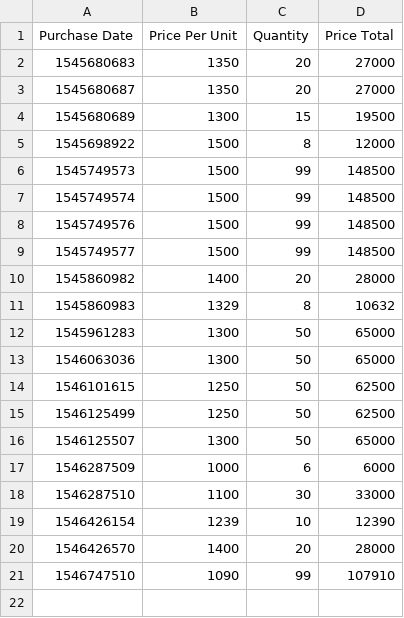
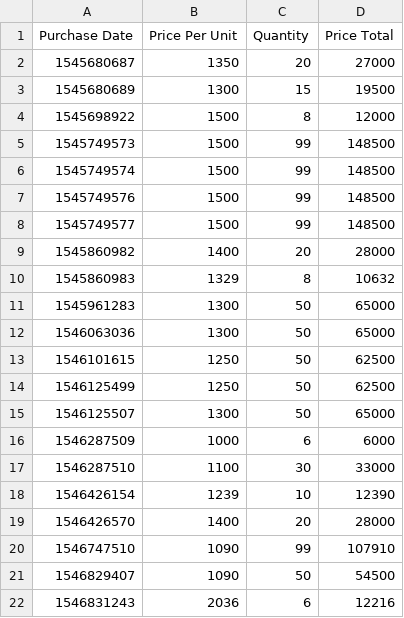
Before and after one commit to Charles-Manchester/FFXIV-market-history, a CSV file: borax_history.csv, drawn as a sheet.

Commit message:
Appending Values to CSV
appending new transaction data to CSV tested and implemented for borax.

```diff
--- a/borax_history.csv
+++ b/borax_history.csv
@@ -1,3 +1,2 @@
 Purchase Date,Price Per Unit,Quantity,Price Total
-1545680683,1350,20,27000
 1545680687,1350,20,27000
@@ -21 +20,3 @@ Purchase Date,Price Per Unit,Quantity,Price Total
 1546747510,1090,99,107910
+1546829407,1090,50,54500
+1546831243,2036,6,12216
```
Also changed, not shown: 2 other files.
